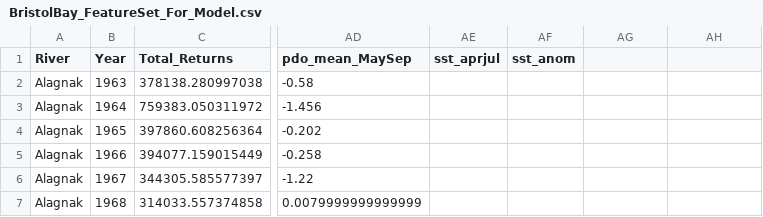
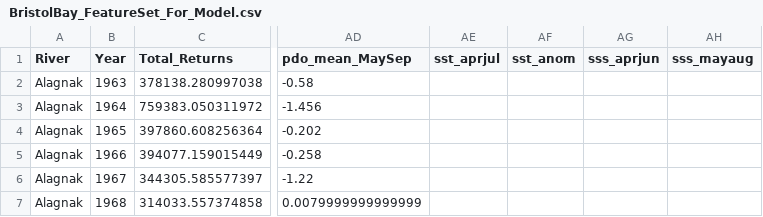
Before and after one commit to schmidj/PredictSalmonRuns, a CSV file: data/BristolBay_FeatureSet_For_Model.csv, drawn as a sheet; only a part is shown, gaps mark what is left out; the diff names each change by its address in the sheet, - before the commit and + after, or states it on an @@ line.

Commit message:
updated feature sets by adding additional years from pacea and sss for fraser river

```diff
--- a/data/BristolBay_FeatureSet_For_Model.csv
+++ b/data/BristolBay_FeatureSet_For_Model.csv
-AG1: (empty)
+AG1: sss_aprjun
-AH1: (empty)
+AH1: sss_mayaug
```
Also changed, not shown: data/ColumbiaRiver_FeatureSet_For_Model.csv, 4 other files.
